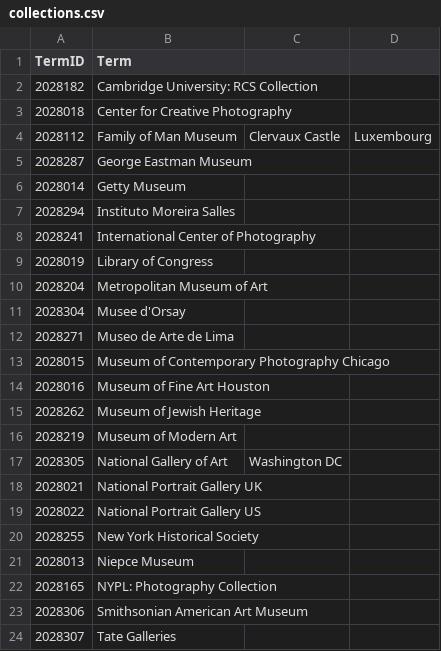
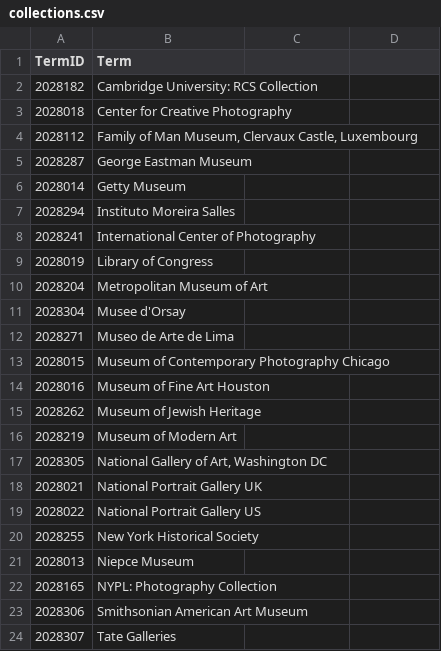
Before and after one commit to NYPL/pic-data, a CSV file: csv/collections.csv, drawn as a sheet.

Commit message:
20th time

```diff
--- a/csv/collections.csv
+++ b/csv/collections.csv
@@ -3,3 +3,3 @@
 2028018,Center for Creative Photography
-2028112,Family of Man Museum, Clervaux Castle, Luxembourg
+2028112,"Family of Man Museum, Clervaux Castle, Luxembourg"
 2028287,George Eastman Museum
@@ -16,3 +16,3 @@
 2028219,Museum of Modern Art
-2028305,National Gallery of Art, Washington DC
+2028305,"National Gallery of Art, Washington DC"
 2028021,National Portrait Gallery UK
```
